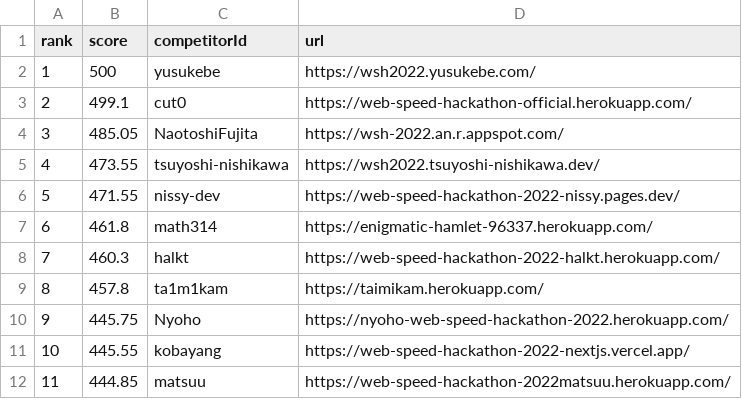
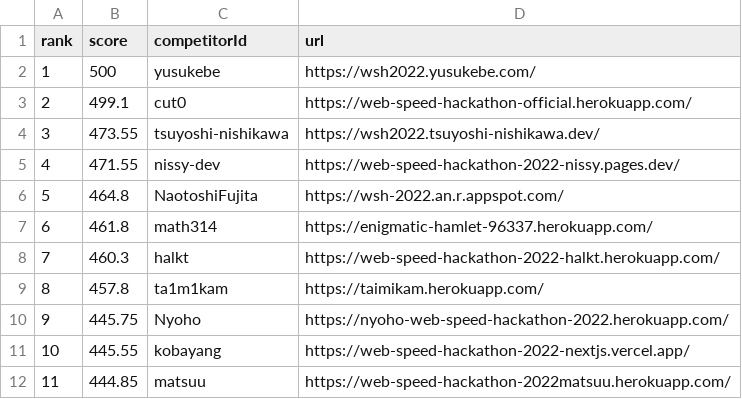
Before and after one commit to CyberAgentHack/web-speed-hackathon-2022-leaderboard, a CSV file: score.csv, drawn as a sheet; only a part is shown; removed rows and columns are numbered as before the commit, all else as after; the diff names each change by its address in the sheet, - before the commit and + after, or states it on an @@ line.

```diff
--- a/score.csv
+++ b/score.csv
-row 4: 3 | 485.05 | NaotoshiFujita | https://wsh-2022.an.r.appspot.com/
@@ column A (rank) renumbered between rows 4 and 5 @@
+row 6: 5 | 464.8 | NaotoshiFujita | https://wsh-2022.an.r.appspot.com/
```
Also changed, not shown: 1 other file.
